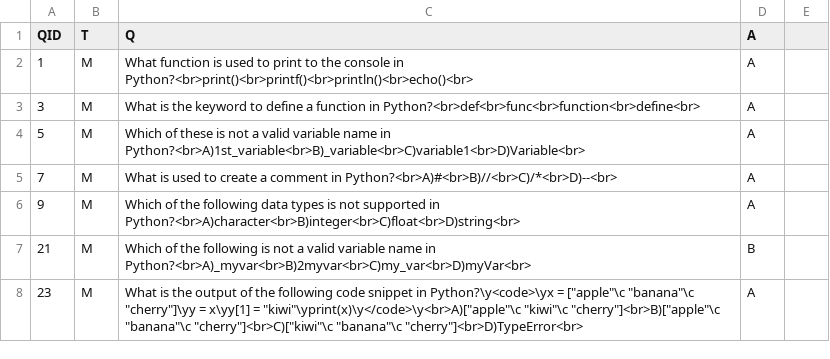
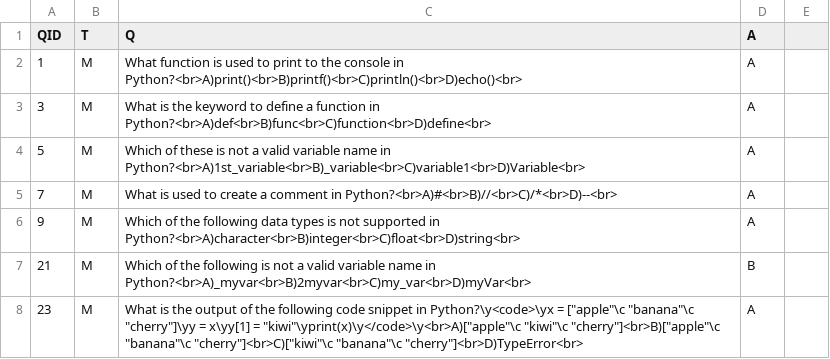
Before and after one commit to benvarian/networks-assignment, a CSV file: Question-Bank/QuestionCSV/QuestionsP.csv, drawn as a sheet; only a part is shown.

Commit message:
fixed q format

```diff
--- a/Question-Bank/QuestionCSV/QuestionsP.csv
+++ b/Question-Bank/QuestionCSV/QuestionsP.csv
@@ -1,4 +1,4 @@
 QID,T,Q,A
-1,M,What function is used to print to the console in Python?<br>print()<br>printf()<br>println()<br>echo()<br>,A
-3,M,What is the keyword to define a function in Python?<br>def<br>func<br>function<br>define<br>,A
+1,M,What function is used to print to the console in Python?<br>A)print()<br>B)printf()<br>C)println()<br>D)echo()<br>,A
+3,M,What is the keyword to define a function in Python?<br>A)def<br>B)func<br>C)function<br>D)define<br>,A
 5,M,Which of these is not a valid variable name in Python?<br>A)1st_variable<br>B)_variable<br>C)variable1<br>D)Variable<br>,A
```
